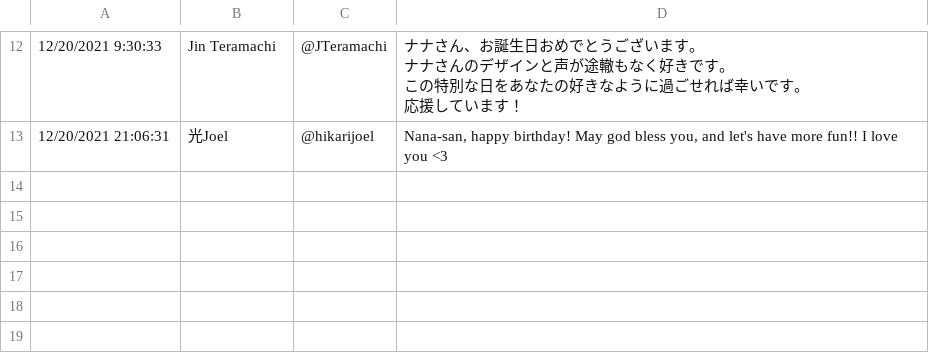
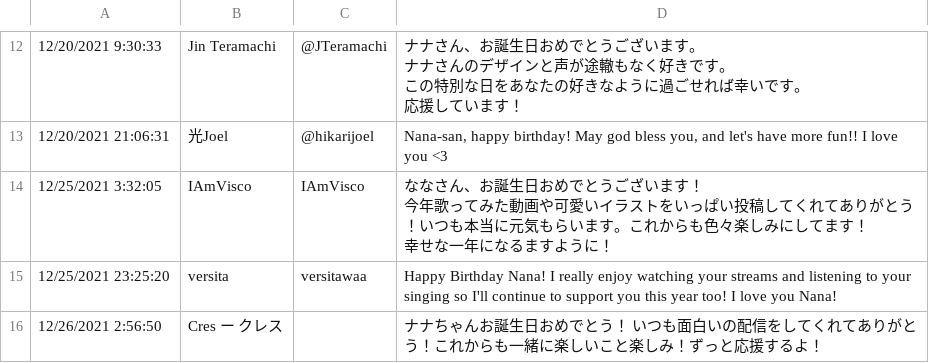
Before and after one commit to amedott/kaguranana2024bday, a CSV file: src/responses.csv, drawn as a sheet; only a part is shown, gaps mark what is left out; ↵ is a line break in a cell; the diff names each change by its address in the sheet, - before the commit and + after, or states it on an @@ line.

Commit message:
update responses

```diff
--- a/src/responses.csv
+++ b/src/responses.csv
+row 14: 12/25/2021 3:32:05 | IAmVisco | IAmVisco | ななさん、お誕生日おめでとうございます！ ↵ 今年歌ってみた動画や可愛いイラストをいっぱい投稿してくれてありがとう！いつも本当に元気もらいます。これからも色々楽しみにしてます！ ↵ 幸せな一年になるますように！
+row 15: 12/25/2021 23:25:20 | versita | versitawaa | Happy Birthday Nana! I really enjoy watching your streams and listening to your singing so I'll continue to support you this year too! I love you Nana!
+row 16: 12/26/2021 2:56:50 | Cres ー クレス |  | ナナちゃんお誕生日おめでとう！ いつも面白いの配信をしてくれてありがとう！これからも一緒に楽しいこと楽しみ！ずっと応援するよ！
```
Also changed, not shown: 1 other file.
